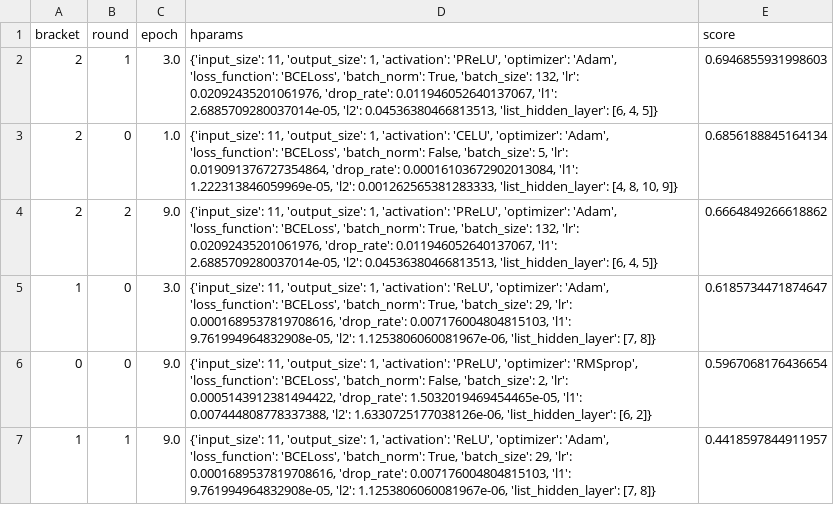
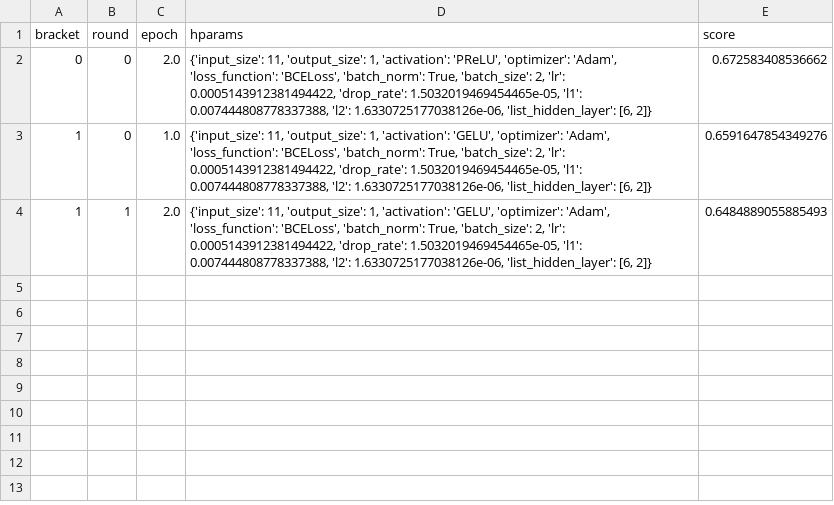
Before and after one commit to raynaldilalang/AutoDL, a CSV file: df_hasil_classifier.csv, drawn as a sheet.

```diff
--- a/df_hasil_classifier.csv
+++ b/df_hasil_classifier.csv
@@ -1,7 +1,4 @@
 bracket,round,epoch,hparams,score
-2,1,3.0,"{'input_size': 11, 'output_size': 1, 'activation': 'PReLU', 'optimizer': 'Adam', 'loss_function': 'BCELoss', 'batch_norm': True, 'batch_size': 132, 'lr': 0.02092435201061976, 'drop_rate': 0.011946052640137067, 'l1': 2.6885709280037014e-05, 'l2': 0.04536380466813513, 'list_hidden_layer': [6, 4, 5]}",0.6946855931998603
-2,0,1.0,"{'input_size': 11, 'output_size': 1, 'activation': 'CELU', 'optimizer': 'Adam', 'loss_function': 'BCELoss', 'batch_norm': False, 'batch_size': 5, 'lr': 0.019091376727354864, 'drop_rate': 0.00016103672902013084, 'l1': 1.222313846059969e-05, 'l2': 0.001262565381283333, 'list_hidden_layer': [4, 8, 10, 9]}",0.6856188845164134
-2,2,9.0,"{'input_size': 11, 'output_size': 1, 'activation': 'PReLU', 'optimizer': 'Adam', 'loss_function': 'BCELoss', 'batch_norm': True, 'batch_size': 132, 'lr': 0.02092435201061976, 'drop_rate': 0.011946052640137067, 'l1': 2.6885709280037014e-05, 'l2': 0.04536380466813513, 'list_hidden_layer': [6, 4, 5]}",0.6664849266618862
-1,0,3.0,"{'input_size': 11, 'output_size': 1, 'activation': 'ReLU', 'optimizer': 'Adam', 'loss_function': 'BCELoss', 'batch_norm': True, 'batch_size': 29, 'lr': 0.0001689537819708616, 'drop_rate': 0.007176004804815103, 'l1': 9.761994964832908e-05, 'l2': 1.1253806060081967e-06, 'list_hidden_layer': [7, 8]}",0.6185734471874647
-0,0,9.0,"{'input_size': 11, 'output_size': 1, 'activation': 'PReLU', 'optimizer': 'RMSprop', 'loss_function': 'BCELoss', 'batch_norm': False, 'batch_size': 2, 'lr': 0.0005143912381494422, 'drop_rate': 1.5032019469454465e-05, 'l1': 0.007444808778337388, 'l2': 1.6330725177038126e-06, 'list_hidden_layer': [6, 2]}",0.5967068176436654
-1,1,9.0,"{'input_size': 11, 'output_size': 1, 'activation': 'ReLU', 'optimizer': 'Adam', 'loss_function': 'BCELoss', 'batch_norm': True, 'batch_size': 29, 'lr': 0.0001689537819708616, 'drop_rate': 0.007176004804815103, 'l1': 9.761994964832908e-05, 'l2': 1.1253806060081967e-06, 'list_hidden_layer': [7, 8]}",0.4418597844911957
+0,0,2.0,"{'input_size': 11, 'output_size': 1, 'activation': 'PReLU', 'optimizer': 'Adam', 'loss_function': 'BCELoss', 'batch_norm': True, 'batch_size': 2, 'lr': 0.0005143912381494422, 'drop_rate': 1.5032019469454465e-05, 'l1': 0.007444808778337388, 'l2': 1.6330725177038126e-06, 'list_hidden_layer': [6, 2]}",0.672583408536662
+1,0,1.0,"{'input_size': 11, 'output_size': 1, 'activation': 'GELU', 'optimizer': 'Adam', 'loss_function': 'BCELoss', 'batch_norm': True, 'batch_size': 2, 'lr': 0.0005143912381494422, 'drop_rate': 1.5032019469454465e-05, 'l1': 0.007444808778337388, 'l2': 1.6330725177038126e-06, 'list_hidden_layer': [6, 2]}",0.6591647854349276
+1,1,2.0,"{'input_size': 11, 'output_size': 1, 'activation': 'GELU', 'optimizer': 'Adam', 'loss_function': 'BCELoss', 'batch_norm': True, 'batch_size': 2, 'lr': 0.0005143912381494422, 'drop_rate': 1.5032019469454465e-05, 'l1': 0.007444808778337388, 'l2': 1.6330725177038126e-06, 'list_hidden_layer': [6, 2]}",0.6484889055885493
```
Also changed, not shown: 1 other file.
